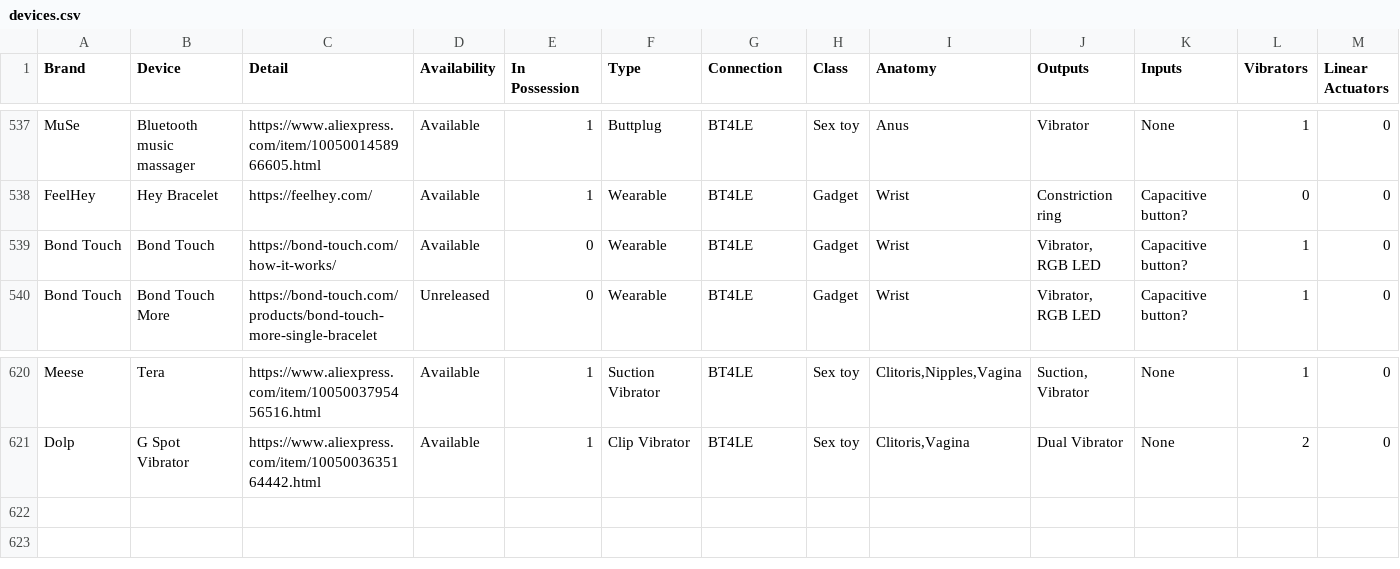
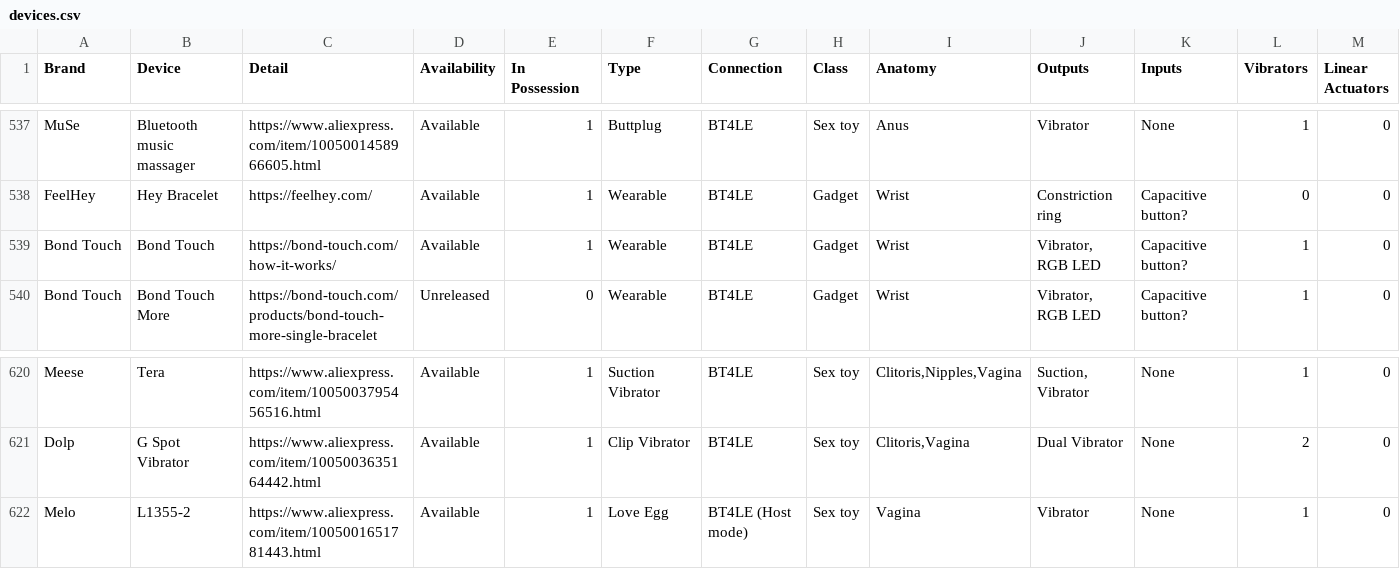
Before and after one commit to blackspherefollower/IoSTIndex, a CSV file: src/data/devices.csv, drawn as a sheet; only a part is shown, gaps mark what is left out; rows hold the shown columns only; the diff names each change by its address in the sheet, - before the commit and + after, or states it on an @@ line.

```diff
--- a/src/data/devices.csv
+++ b/src/data/devices.csv
-E539 (In Possession): 0
+E539 (In Possession): 1
+row 622: Melo | L1355-2 | https://www.aliexpress.com/item/1005001651781443.html | Available | 1 | Love Egg | BT4LE (Host mode) | Sex toy | Vagina | Vibrator | None | 1 | 0
```
